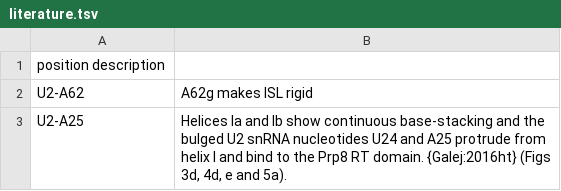
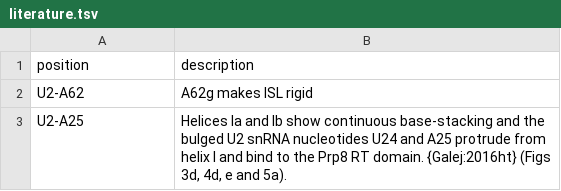
Before and after one commit to RNA-Puzzles/rna-tools, a TSV file: rna_tools/tools/yeastwhatif/literature.tsv, drawn as a sheet; removed rows and columns are numbered as before the commit, all else as after; the diff names each change by its address in the sheet, - before the commit and + after, or states it on an @@ line.

Commit message:
Update literature.tsv

```diff
--- a/rna_tools/tools/yeastwhatif/literature.tsv
+++ b/rna_tools/tools/yeastwhatif/literature.tsv
-row 1: position description
+row 1: position | description
```
